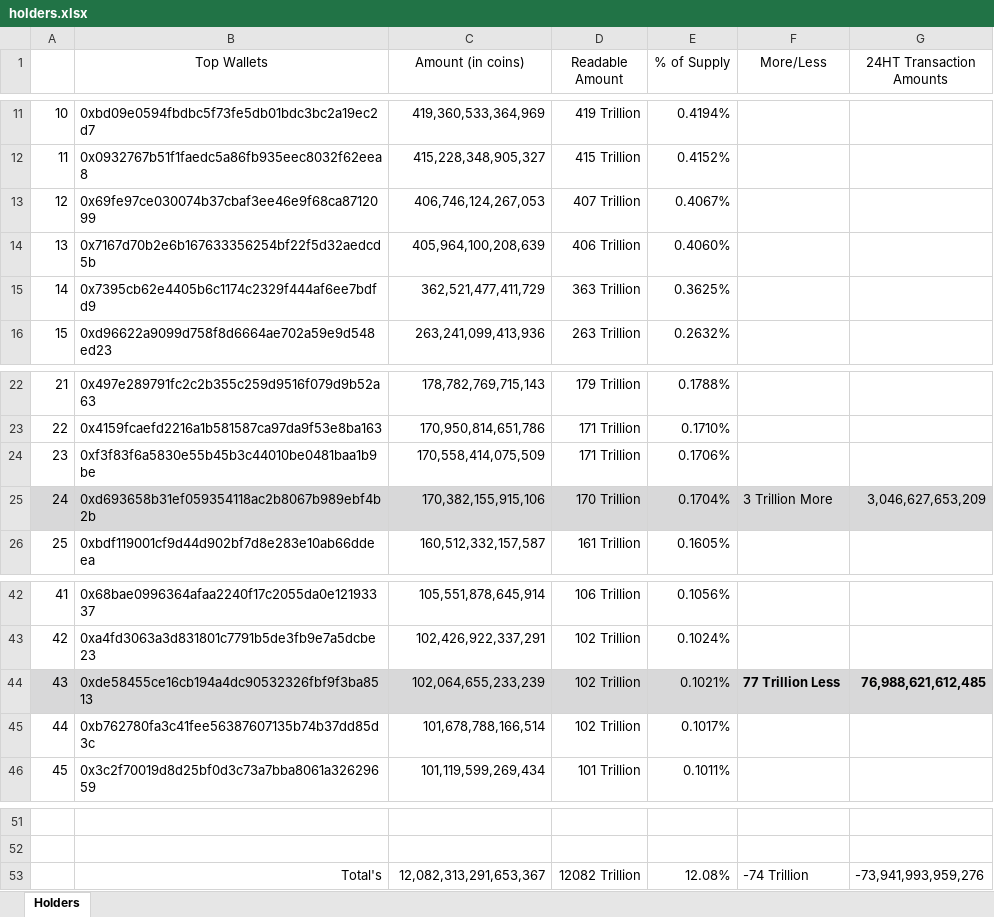
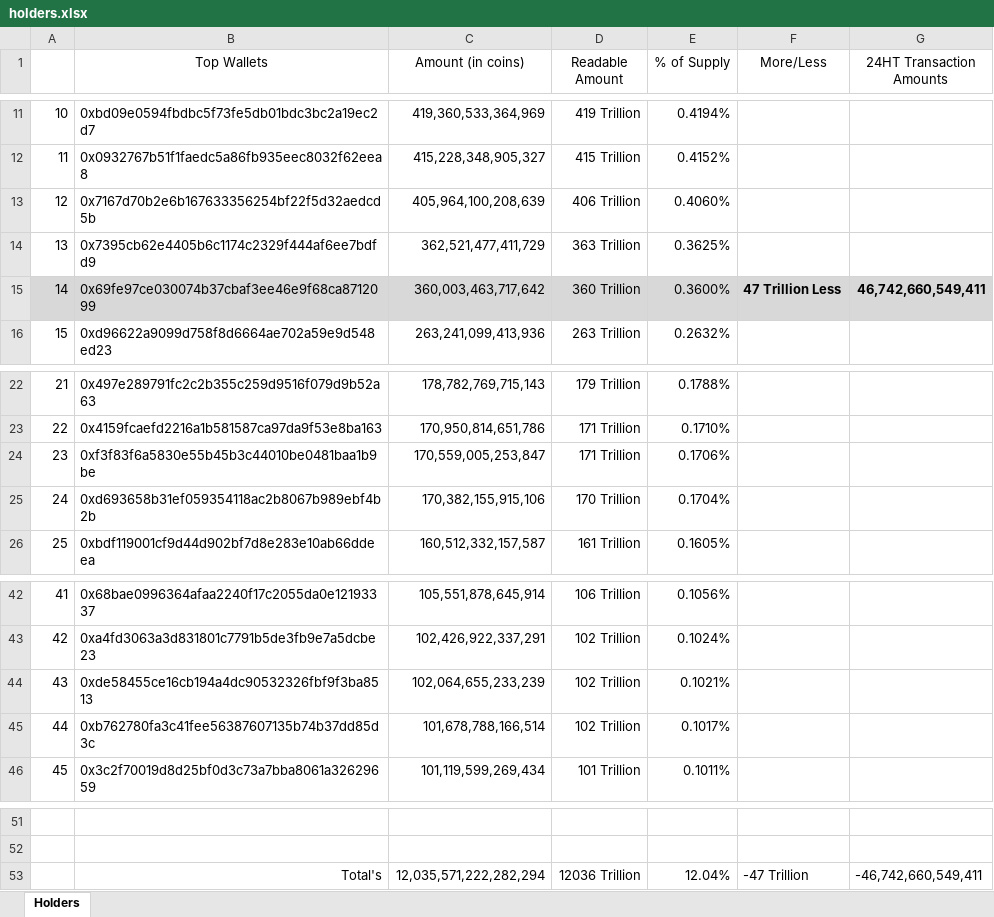
Before and after one commit to DomDomo/PythonExcel, an Excel workbook: WhaleWatching/holders.xlsx, sheet Holders, drawn as a sheet; only a part is shown, gaps mark what is left out; values as stored, in another font and other column widths than the file's, no borders; removed rows and columns are numbered as before the commit, all else as after; the diff names each change by its address in the sheet, - before the commit and + after, or states it on an @@ line.

Commit message:
Fix old holder file

```diff
--- a/WhaleWatching/holders.xlsx (sheet Holders)
+++ b/WhaleWatching/holders.xlsx (sheet Holders)
-row 13: 12 | 0x69fe97ce030074b37cbaf3ee46e9f68ca8712099 | 406,746,124,267,053 | 407 Trillion | 0.4067%
@@ column A renumbered between rows 13 and 14 @@
+row 15: 14 | 0x69fe97ce030074b37cbaf3ee46e9f68ca8712099 | 360,003,463,717,642 | 360 Trillion | 0.3600% | 47 Trillion Less | 46,742,660,549,411
-C24 (Amount (in coins)): 170,558,414,075,509
+C24 (Amount (in coins)): 170,559,005,253,847
-A25:G25 fill: #D8D8D9
+A25:G25 fill: none
-F25 (More/Less): 3 Trillion More
+F25 (More/Less): (empty)
-G25 (24HT Transaction Amounts): 3,046,627,653,209
+G25 (24HT Transaction Amounts): (empty)
-A44:G44 fill: #D8D8D9
+A44:G44 fill: none
-F44 (More/Less): 77 Trillion Less
+F44 (More/Less): (empty)
-G44 (24HT Transaction Amounts): 76,988,621,612,485
+G44 (24HT Transaction Amounts): (empty)
-C53 (Amount (in coins)): 12,082,313,291,653,367
+C53 (Amount (in coins)): 12,035,571,222,282,294
-D53 (Readable Amount): 12082 Trillion
+D53 (Readable Amount): 12036 Trillion
-E53 (% of Supply): 12.08%
+E53 (% of Supply): 12.04%
-F53 (More/Less): -74 Trillion
+F53 (More/Less): -47 Trillion
-G53 (24HT Transaction Amounts): -73,941,993,959,276
+G53 (24HT Transaction Amounts): -46,742,660,549,411
```
Also changed, not shown: 6 other files.
